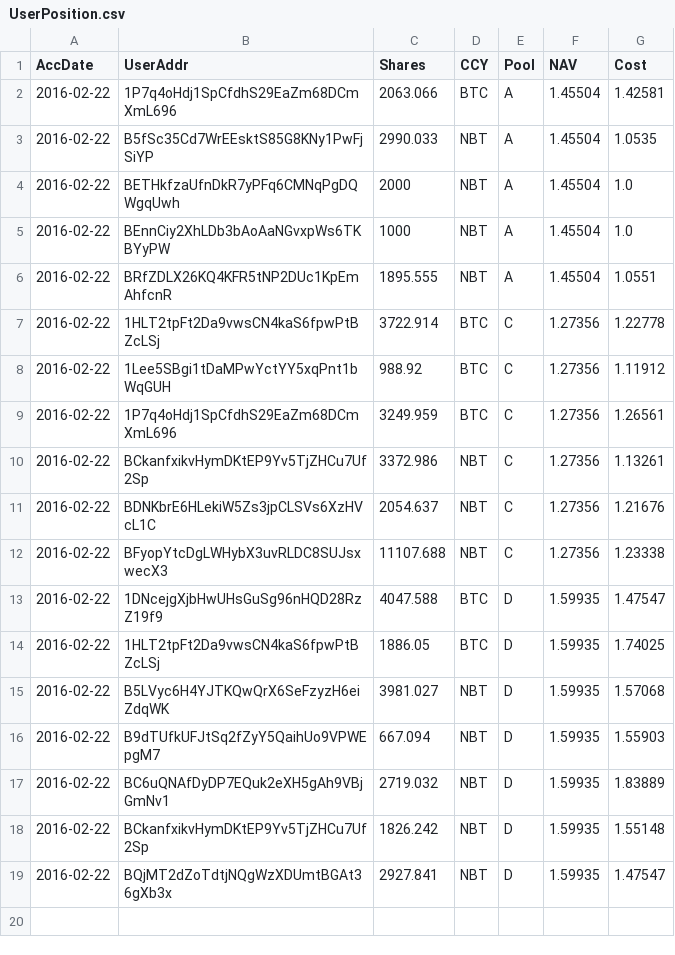
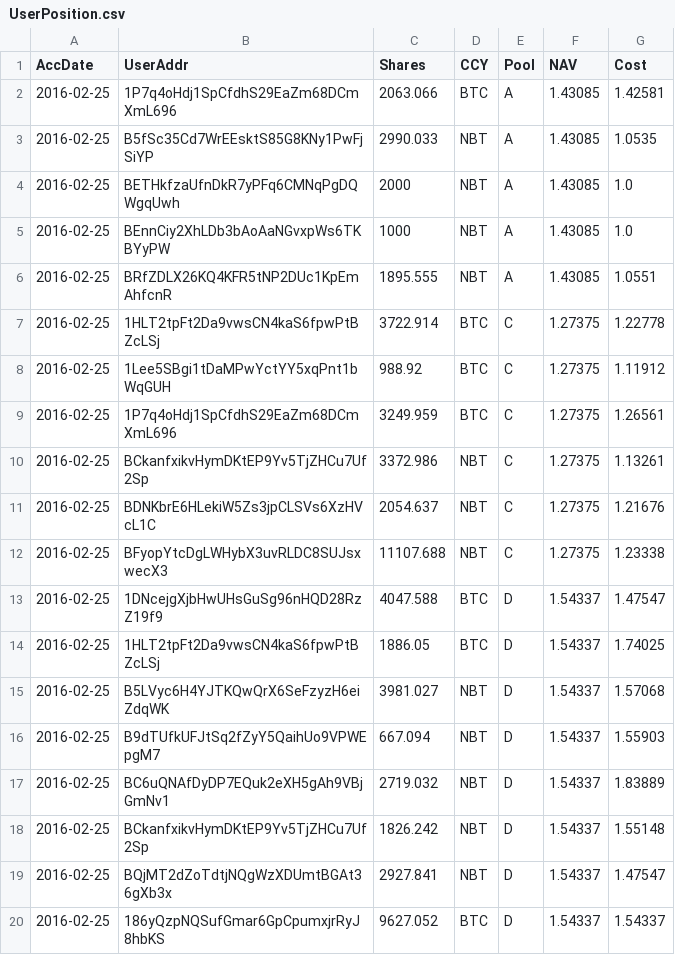
Before and after one commit to henrynu/NuLagoon, a CSV file: Reports/UserPosition.csv, drawn as a sheet.

```diff
--- a/Reports/UserPosition.csv
+++ b/Reports/UserPosition.csv
@@ -1,19 +1,20 @@
 AccDate,UserAddr,Shares,CCY,Pool,NAV,Cost
-2016-02-22,1P7q4oHdj1SpCfdhS29EaZm68DCmXmL696,2063.066,BTC,A,1.45504,1.42581
-2016-02-22,B5fSc35Cd7WrEEsktS85G8KNy1PwFjSiYP,2990.033,NBT,A,1.45504,1.0535
-2016-02-22,BETHkfzaUfnDkR7yPFq6CMNqPgDQWgqUwh,2000,NBT,A,1.45504,1.0
-2016-02-22,BEnnCiy2XhLDb3bAoAaNGvxpWs6TKBYyPW,1000,NBT,A,1.45504,1.0
-2016-02-22,BRfZDLX26KQ4KFR5tNP2DUc1KpEmAhfcnR,1895.555,NBT,A,1.45504,1.0551
-2016-02-22,1HLT2tpFt2Da9vwsCN4kaS6fpwPtBZcLSj,3722.914,BTC,C,1.27356,1.22778
-2016-02-22,1Lee5SBgi1tDaMPwYctYY5xqPnt1bWqGUH,988.92,BTC,C,1.27356,1.11912
-2016-02-22,1P7q4oHdj1SpCfdhS29EaZm68DCmXmL696,3249.959,BTC,C,1.27356,1.26561
-2016-02-22,BCkanfxikvHymDKtEP9Yv5TjZHCu7Uf2Sp,3372.986,NBT,C,1.27356,1.13261
-2016-02-22,BDNKbrE6HLekiW5Zs3jpCLSVs6XzHVcL1C,2054.637,NBT,C,1.27356,1.21676
-2016-02-22,BFyopYtcDgLWHybX3uvRLDC8SUJsxwecX3,11107.688,NBT,C,1.27356,1.23338
-2016-02-22,1DNcejgXjbHwUHsGuSg96nHQD28RzZ19f9,4047.588,BTC,D,1.59935,1.47547
-2016-02-22,1HLT2tpFt2Da9vwsCN4kaS6fpwPtBZcLSj,1886.05,BTC,D,1.59935,1.74025
-2016-02-22,B5LVyc6H4YJTKQwQrX6SeFzyzH6eiZdqWK,3981.027,NBT,D,1.59935,1.57068
-2016-02-22,B9dTUfkUFJtSq2fZyY5QaihUo9VPWEpgM7,667.094,NBT,D,1.59935,1.55903
-2016-02-22,BC6uQNAfDyDP7EQuk2eXH5gAh9VBjGmNv1,2719.032,NBT,D,1.59935,1.83889
-2016-02-22,BCkanfxikvHymDKtEP9Yv5TjZHCu7Uf2Sp,1826.242,NBT,D,1.59935,1.55148
-2016-02-22,BQjMT2dZoTdtjNQgWzXDUmtBGAt36gXb3x,2927.841,NBT,D,1.59935,1.47547
+2016-02-25,1P7q4oHdj1SpCfdhS29EaZm68DCmXmL696,2063.066,BTC,A,1.43085,1.42581
+2016-02-25,B5fSc35Cd7WrEEsktS85G8KNy1PwFjSiYP,2990.033,NBT,A,1.43085,1.0535
+2016-02-25,BETHkfzaUfnDkR7yPFq6CMNqPgDQWgqUwh,2000,NBT,A,1.43085,1.0
+2016-02-25,BEnnCiy2XhLDb3bAoAaNGvxpWs6TKBYyPW,1000,NBT,A,1.43085,1.0
+2016-02-25,BRfZDLX26KQ4KFR5tNP2DUc1KpEmAhfcnR,1895.555,NBT,A,1.43085,1.0551
+2016-02-25,1HLT2tpFt2Da9vwsCN4kaS6fpwPtBZcLSj,3722.914,BTC,C,1.27375,1.22778
+2016-02-25,1Lee5SBgi1tDaMPwYctYY5xqPnt1bWqGUH,988.92,BTC,C,1.27375,1.11912
+2016-02-25,1P7q4oHdj1SpCfdhS29EaZm68DCmXmL696,3249.959,BTC,C,1.27375,1.26561
+2016-02-25,BCkanfxikvHymDKtEP9Yv5TjZHCu7Uf2Sp,3372.986,NBT,C,1.27375,1.13261
+2016-02-25,BDNKbrE6HLekiW5Zs3jpCLSVs6XzHVcL1C,2054.637,NBT,C,1.27375,1.21676
+2016-02-25,BFyopYtcDgLWHybX3uvRLDC8SUJsxwecX3,11107.688,NBT,C,1.27375,1.23338
+2016-02-25,1DNcejgXjbHwUHsGuSg96nHQD28RzZ19f9,4047.588,BTC,D,1.54337,1.47547
+2016-02-25,1HLT2tpFt2Da9vwsCN4kaS6fpwPtBZcLSj,1886.05,BTC,D,1.54337,1.74025
+2016-02-25,B5LVyc6H4YJTKQwQrX6SeFzyzH6eiZdqWK,3981.027,NBT,D,1.54337,1.57068
+2016-02-25,B9dTUfkUFJtSq2fZyY5QaihUo9VPWEpgM7,667.094,NBT,D,1.54337,1.55903
+2016-02-25,BC6uQNAfDyDP7EQuk2eXH5gAh9VBjGmNv1,2719.032,NBT,D,1.54337,1.83889
+2016-02-25,BCkanfxikvHymDKtEP9Yv5TjZHCu7Uf2Sp,1826.242,NBT,D,1.54337,1.55148
+2016-02-25,BQjMT2dZoTdtjNQgWzXDUmtBGAt36gXb3x,2927.841,NBT,D,1.54337,1.47547
+2016-02-25,186yQzpNQSufGmar6GpCpumxjrRyJ8hbKS,9627.052,BTC,D,1.54337,1.54337
```
Also changed, not shown: Reports/NetAssetValue.csv, 7 other files.
